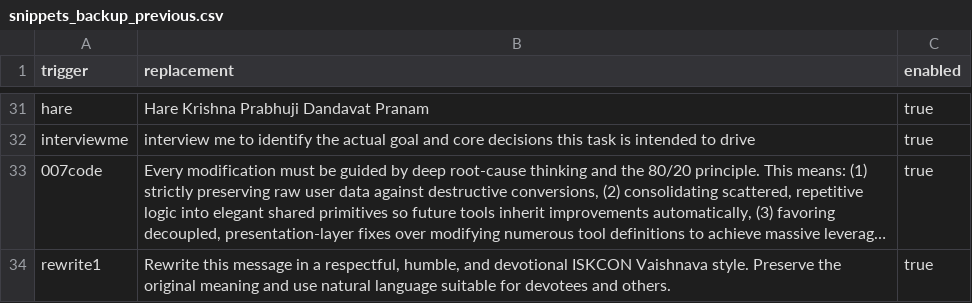
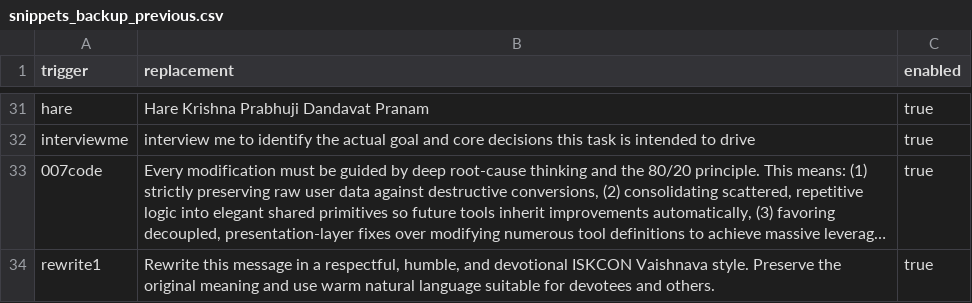
Before and after one commit to NishantAgarwal03/office-productivity-palette, a CSV file: Backups/snippets_backup_previous.csv, drawn as a sheet; only a part is shown, gaps mark what is left out; long unchanged cells end in …; the diff names each change by its address in the sheet, - before the commit and + after, or states it on an @@ line.

```diff
--- a/Backups/snippets_backup_previous.csv
+++ b/Backups/snippets_backup_previous.csv
-B34 (replacement): …and use natural language…
+B34 (replacement): …and use warm natural language…
```
